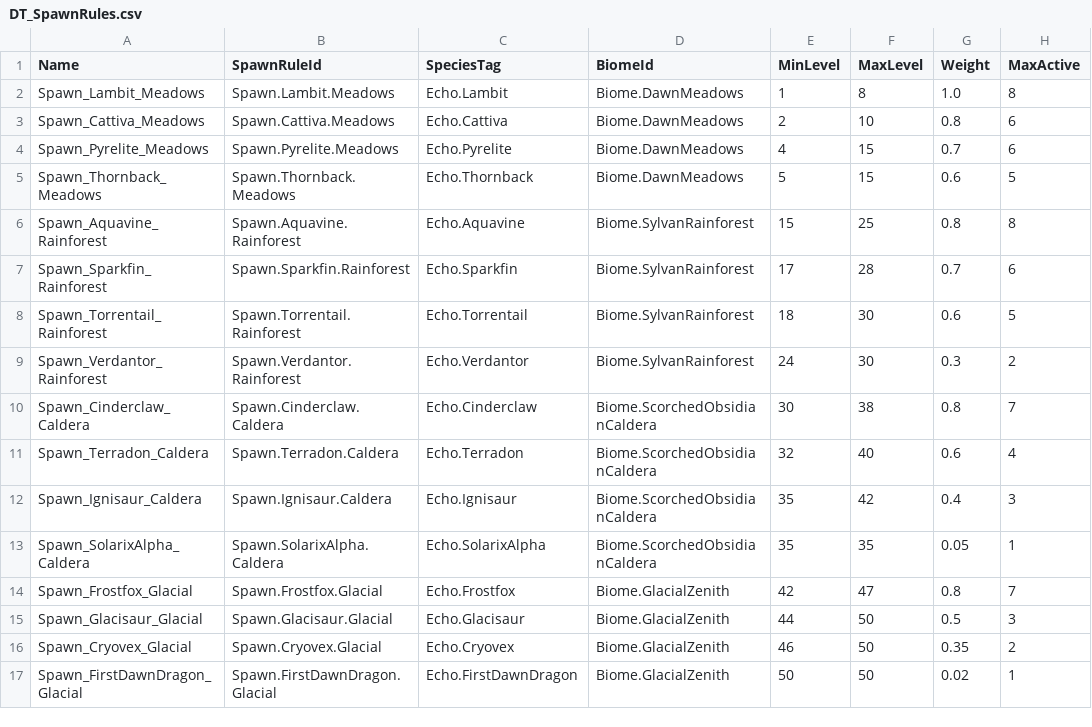
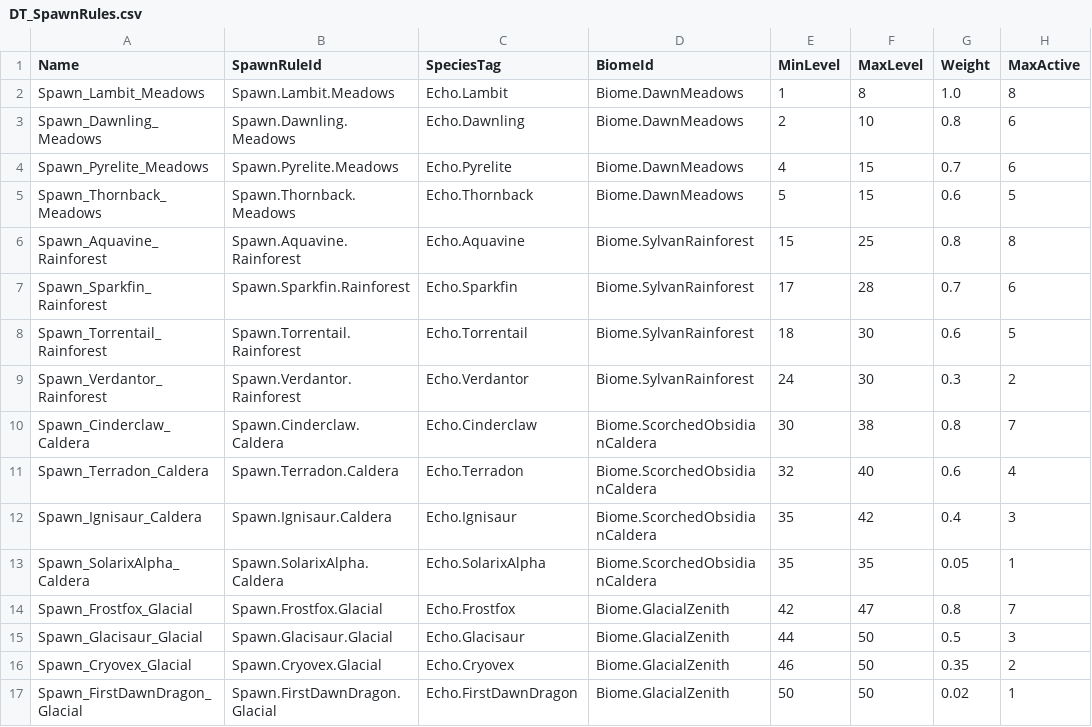
Before and after one commit to banksaisuoy/astrawild-game, a CSV file: Content/Astrawild/Data/Source/DT_SpawnRules.csv, drawn as a sheet.

```diff
--- a/Content/Astrawild/Data/Source/DT_SpawnRules.csv
+++ b/Content/Astrawild/Data/Source/DT_SpawnRules.csv
@@ -2,3 +2,3 @@ Name,SpawnRuleId,SpeciesTag,BiomeId,MinLevel,MaxLevel,Weight,MaxActive
 Spawn_Lambit_Meadows,Spawn.Lambit.Meadows,Echo.Lambit,Biome.DawnMeadows,1,8,1.0,8
-Spawn_Cattiva_Meadows,Spawn.Cattiva.Meadows,Echo.Cattiva,Biome.DawnMeadows,2,10,0.8,6
+Spawn_Dawnling_Meadows,Spawn.Dawnling.Meadows,Echo.Dawnling,Biome.DawnMeadows,2,10,0.8,6
 Spawn_Pyrelite_Meadows,Spawn.Pyrelite.Meadows,Echo.Pyrelite,Biome.DawnMeadows,4,15,0.7,6
```
Also changed, not shown: 21 other files.
